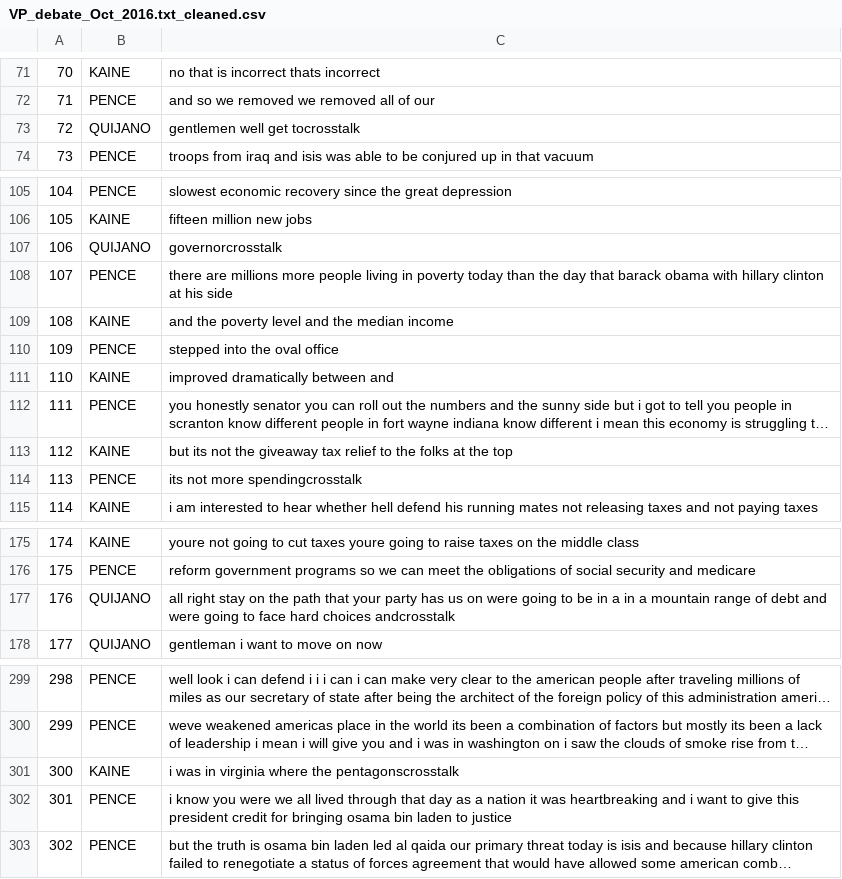
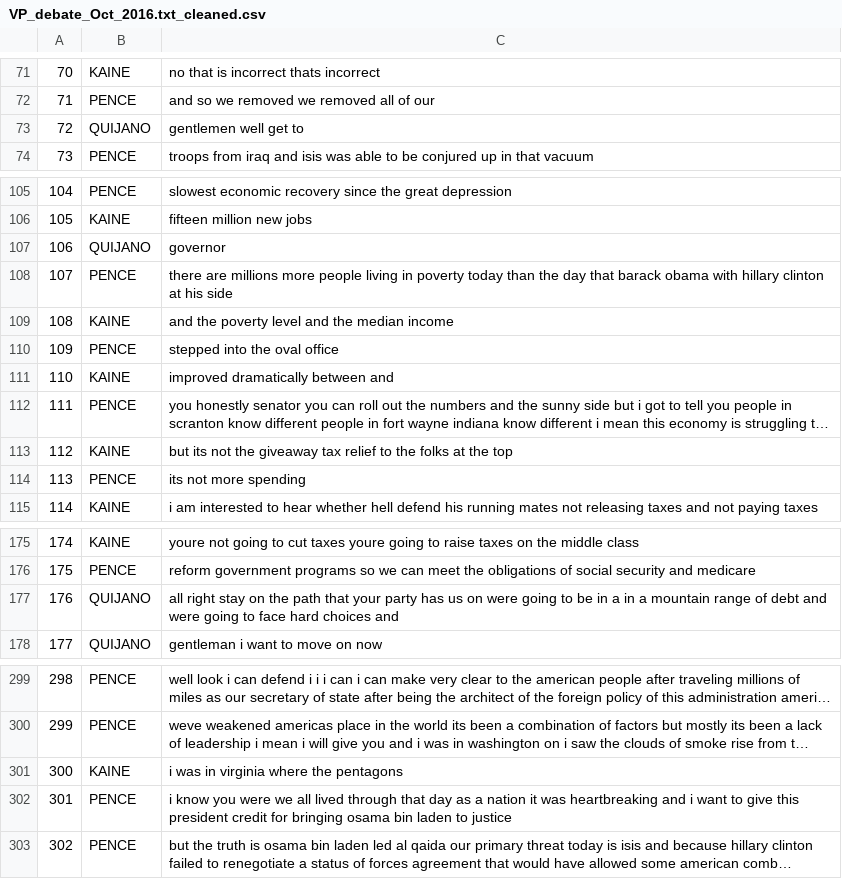
Before and after one commit to ww44ss/oct_2016_vp_debate, a CSV file: VP_debate_Oct_2016.txt_cleaned.csv, drawn as a sheet; only a part is shown, gaps mark what is left out; long unchanged cells end in …; the diff covers the shown part only; the diff names each change by its address in the sheet, - before the commit and + after, or states it on an @@ line.

```diff
--- a/VP_debate_Oct_2016.txt_cleaned.csv
+++ b/VP_debate_Oct_2016.txt_cleaned.csv
-C73: gentlemen well get tocrosstalk
+C73: gentlemen well get to
-C107: governorcrosstalk
+C107: governor
-C114: its not more spendingcrosstalk
+C114: its not more spending
-C177: …hard choices andcrosstalk
+C177: …hard choices and
-C301: i was in virginia where the pentagonscrosstalk
+C301: i was in virginia where the pentagons
```
Also changed, not shown: 23 edited cells elsewhere in this file, 1 other file.
